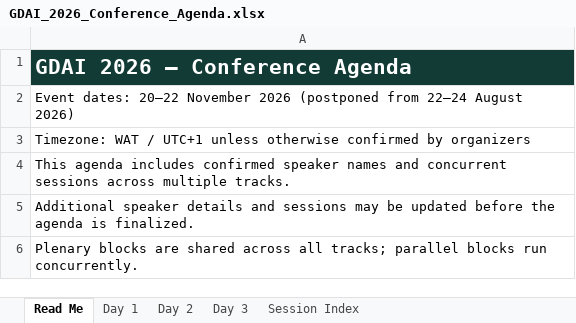
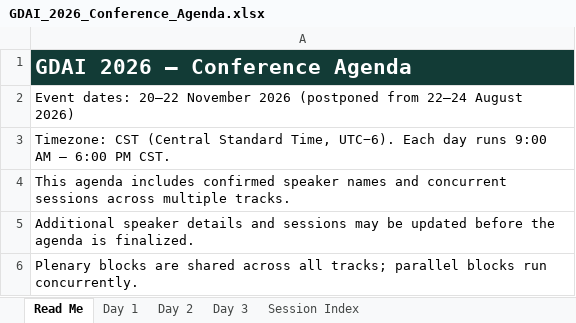
Before and after one commit to ABIMATHS78/abimaths, an Excel workbook: ai-every-time/static/events/files/GDAI_2026_Conference_Agenda.xlsx, sheet Read Me, drawn as a sheet; values as stored, in another font and other column widths than the file's, no borders; the diff names each change by its address in the sheet, - before the commit and + after, or states it on an @@ line.

```diff
--- a/ai-every-time/static/events/files/GDAI_2026_Conference_Agenda.xlsx (sheet Read Me)
+++ b/ai-every-time/static/events/files/GDAI_2026_Conference_Agenda.xlsx (sheet Read Me)
-A3: Timezone: WAT / UTC+1 unless otherwise confirmed by organizers
+A3: Timezone: CST (Central Standard Time, UTC−6). Each day runs 9:00 AM – 6:00 PM CST.
```
Also changed, not shown: sheet Day 1, sheet Day 2, sheet Day 3, sheet Session Index, 1 other file.
